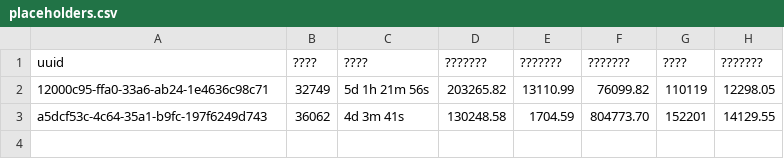
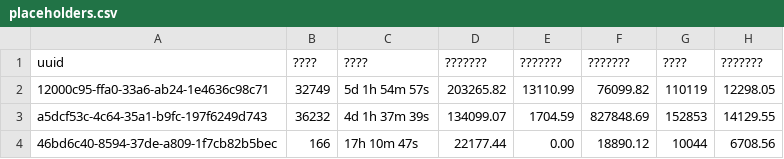
Before and after one commit to MoYuStudio/MoYuLand, a CSV file: 25535-Survive/plugins/WebStats/placeholders.csv, drawn as a sheet.

```diff
--- a/25535-Survive/plugins/WebStats/placeholders.csv
+++ b/25535-Survive/plugins/WebStats/placeholders.csv
@@ -1,3 +1,4 @@
 uuid,????,????,???????,???????,???????,????,???????
-12000c95-ffa0-33a6-ab24-1e4636c98c71,32749,5d 1h 21m 56s,203265.82,13110.99,76099.82,110119,12298.05
-a5dcf53c-4c64-35a1-b9fc-197f6249d743,36062,4d 3m 41s,130248.58,1704.59,804773.70,152201,14129.55
+12000c95-ffa0-33a6-ab24-1e4636c98c71,32749,5d 1h 54m 57s,203265.82,13110.99,76099.82,110119,12298.05
+a5dcf53c-4c64-35a1-b9fc-197f6249d743,36232,4d 1h 37m 39s,134099.07,1704.59,827848.69,152853,14129.55
+46bd6c40-8594-37de-a809-1f7cb82b5bec,166,17h 10m 47s,22177.44,0.00,18890.12,10044,6708.56
```
Also changed, not shown: 15 other files.
